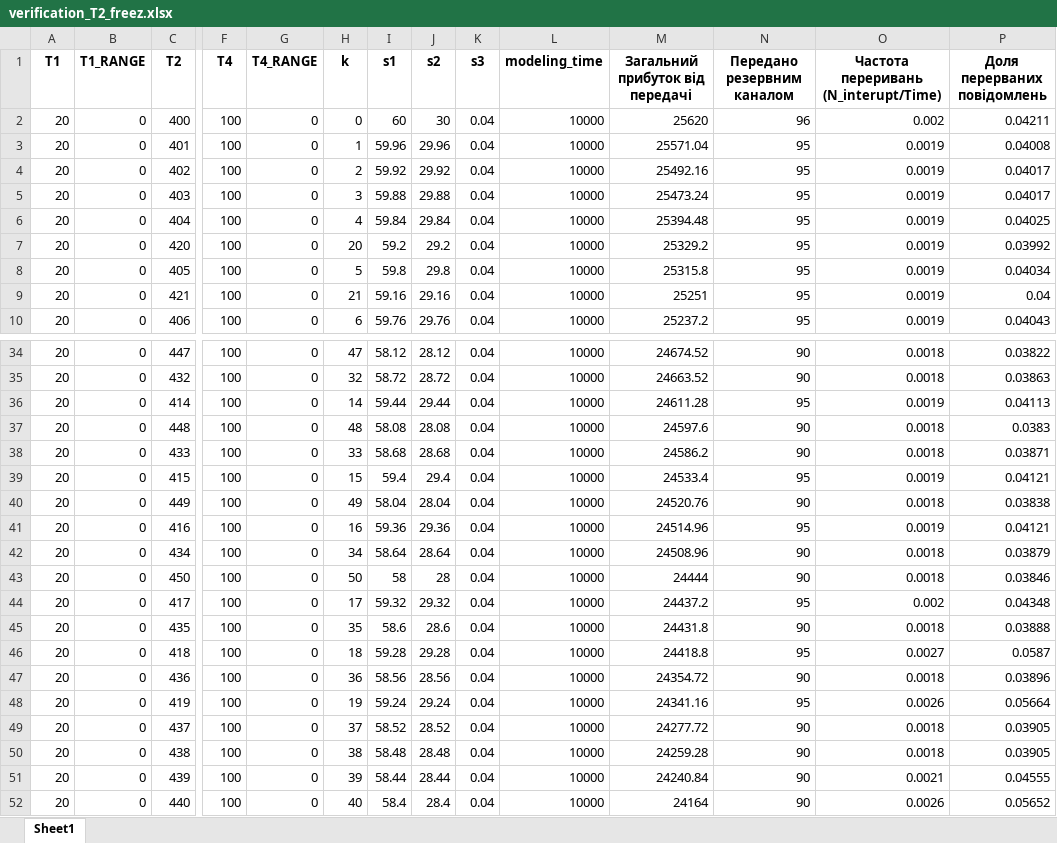
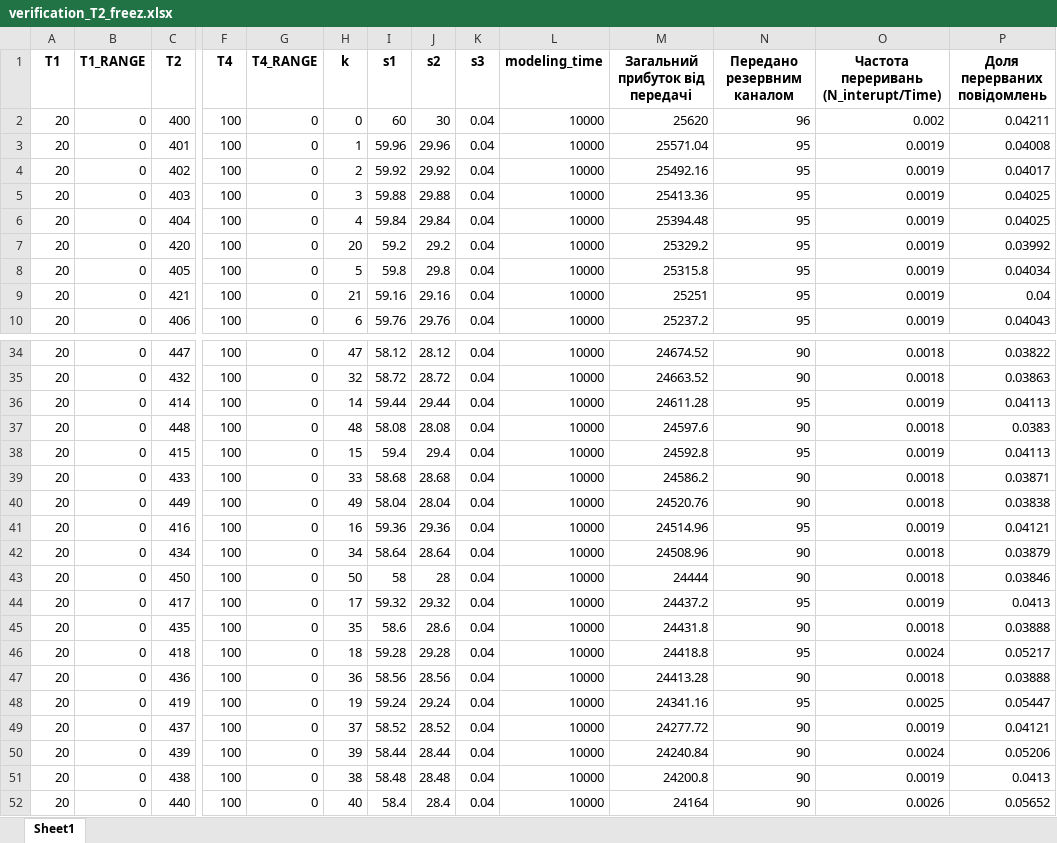
Before and after one commit to kryvokhyzha/examples-and-courses, an Excel workbook: System_Modeling/course_work_folder/assets/verification_T2_freez.xlsx, sheet Sheet1, drawn as a sheet; only a part is shown, gaps mark what is left out; values as stored, in another font and other column widths than the file's, no borders; removed rows and columns are numbered as before the commit, all else as after; rows hold the shown columns only; the diff names each change by its address in the sheet, - before the commit and + after, or states it on an @@ line.

```diff
--- a/System_Modeling/course_work_folder/assets/verification_T2_freez.xlsx (sheet Sheet1)
+++ b/System_Modeling/course_work_folder/assets/verification_T2_freez.xlsx (sheet Sheet1)
-M5 (Загальний прибуток від передачі): 25473.24
+M5 (Загальний прибуток від передачі): 25413.36
-P5 (Доля перерваних повідомлень): 0.04017
+P5 (Доля перерваних повідомлень): 0.04025
+row 38: 20 | 0 | 415 | 100 | 0 | 15 | 59.4 | 29.4 | 0.04 | 10000 | 24592.8 | 95 | 0.0019 | 0.04113
-row 39: 20 | 0 | 415 | 100 | 0 | 15 | 59.4 | 29.4 | 0.04 | 10000 | 24533.4 | 95 | 0.0019 | 0.04121
-O44: 0.002
+O44: 0.0019
-P44 (Доля перерваних повідомлень): 0.04348
+P44 (Доля перерваних повідомлень): 0.0413
-O46: 0.0027
+O46: 0.0024
-P46 (Доля перерваних повідомлень): 0.0587
+P46 (Доля перерваних повідомлень): 0.05217
-M47 (Загальний прибуток від передачі): 24354.72
+M47 (Загальний прибуток від передачі): 24413.28
-P47 (Доля перерваних повідомлень): 0.03896
+P47 (Доля перерваних повідомлень): 0.03888
-O48: 0.0026
+O48: 0.0025
-P48 (Доля перерваних повідомлень): 0.05664
+P48 (Доля перерваних повідомлень): 0.05447
-O49: 0.0018
+O49: 0.0019
-P49 (Доля перерваних повідомлень): 0.03905
+P49 (Доля перерваних повідомлень): 0.04121
-row 50: 20 | 0 | 438 | 100 | 0 | 38 | 58.48 | 28.48 | 0.04 | 10000 | 24259.28 | 90 | 0.0018 | 0.03905
-O50: 0.0021
+O50: 0.0024
-P50 (Доля перерваних повідомлень): 0.04555
+P50 (Доля перерваних повідомлень): 0.05206
+row 51: 20 | 0 | 438 | 100 | 0 | 38 | 58.48 | 28.48 | 0.04 | 10000 | 24200.8 | 90 | 0.0019 | 0.0413
```
Also changed, not shown: System_Modeling/course_work_folder/assets/verification_T2.xlsx, 4 other files.
